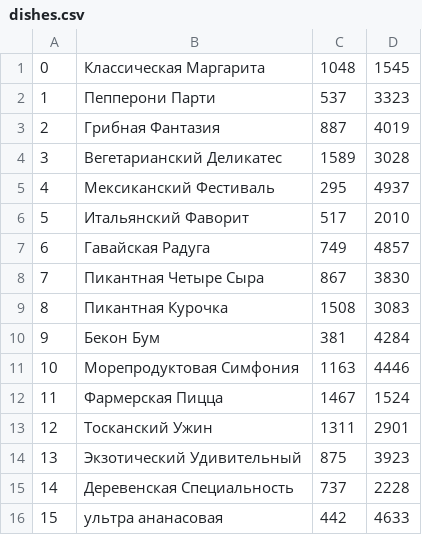
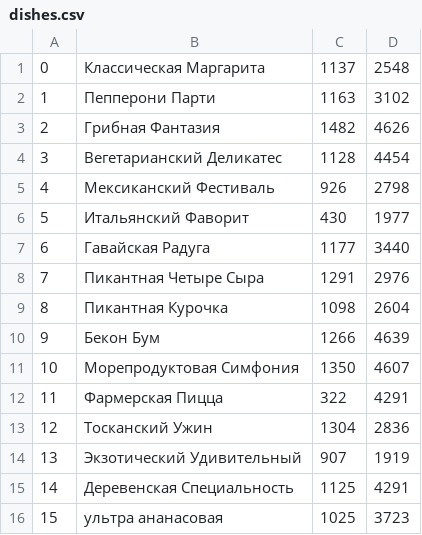
Before and after one commit to lzlaG/DB_Pizzeria, a CSV file: data/dishes.csv, drawn as a sheet.

```diff
--- a/data/dishes.csv
+++ b/data/dishes.csv
@@ -1,16 +1,16 @@
-0,Классическая Маргарита,1048,1545
-1,Пепперони Парти,537,3323
-2,Грибная Фантазия,887,4019
-3,Вегетарианский Деликатес,1589,3028
-4,Мексиканский Фестиваль,295,4937
-5,Итальянский Фаворит,517,2010
-6,Гавайская Радуга,749,4857
-7,Пикантная Четыре Сыра,867,3830
-8,Пикантная Курочка,1508,3083
-9,Бекон Бум,381,4284
-10,Морепродуктовая Симфония,1163,4446
-11,Фармерская Пицца,1467,1524
-12,Тосканский Ужин,1311,2901
-13,Экзотический Удивительный,875,3923
-14,Деревенская Специальность,737,2228
-15,ультра ананасовая,442,4633
+0,Классическая Маргарита,1137,2548
+1,Пепперони Парти,1163,3102
+2,Грибная Фантазия,1482,4626
+3,Вегетарианский Деликатес,1128,4454
+4,Мексиканский Фестиваль,926,2798
+5,Итальянский Фаворит,430,1977
+6,Гавайская Радуга,1177,3440
+7,Пикантная Четыре Сыра,1291,2976
+8,Пикантная Курочка,1098,2604
+9,Бекон Бум,1266,4639
+10,Морепродуктовая Симфония,1350,4607
+11,Фармерская Пицца,322,4291
+12,Тосканский Ужин,1304,2836
+13,Экзотический Удивительный,907,1919
+14,Деревенская Специальность,1125,4291
+15,ультра ананасовая,1025,3723
```
Also changed, not shown: data/clients.csv, data/orders.csv, 6 other files.
